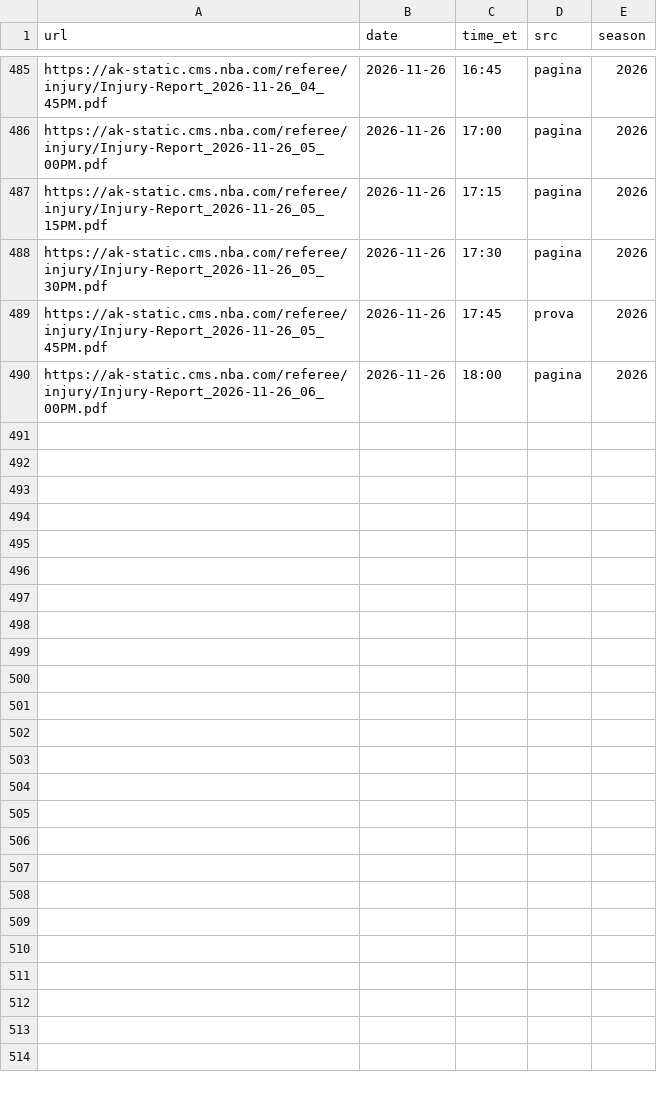
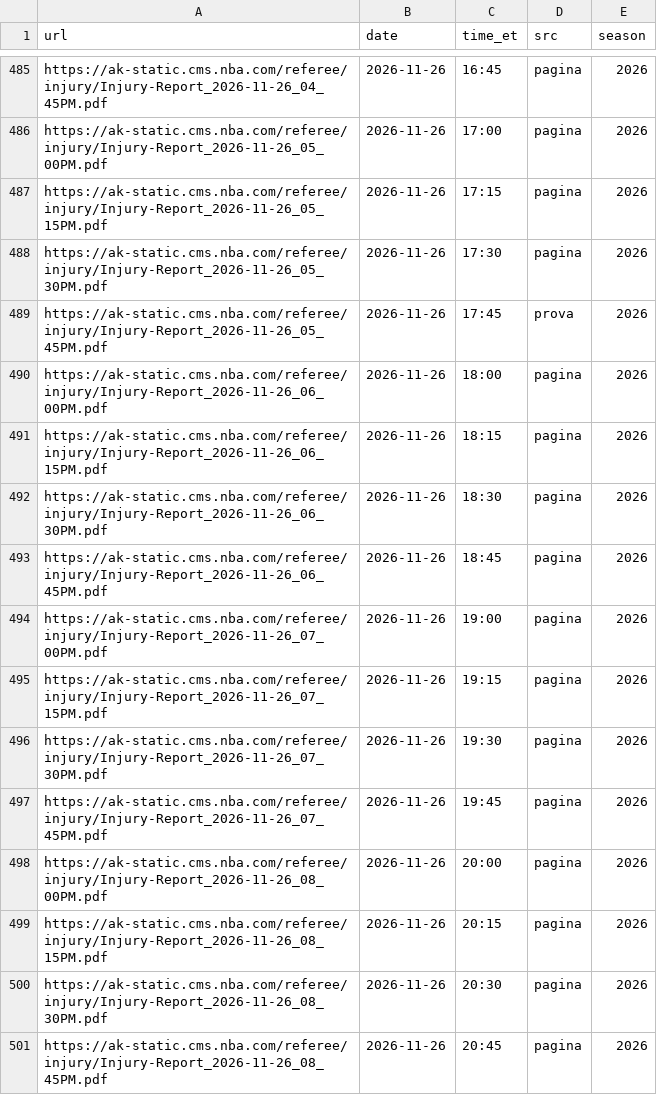
Before and after one commit to roystormfm-beep/nbaPRE, a CSV file: data/external/injury/index_2026.csv, drawn as a sheet; only a part is shown, gaps mark what is left out; the diff names each change by its address in the sheet, - before the commit and + after, or states it on an @@ line.

```diff
--- a/data/external/injury/index_2026.csv
+++ b/data/external/injury/index_2026.csv
+row 491: https://ak-static.cms.nba.com/referee/injury/Injury-Report_2026-11-26_06_15PM.pdf | 2026-11-26 | 18:15 | pagina | 2026
+row 492: https://ak-static.cms.nba.com/referee/injury/Injury-Report_2026-11-26_06_30PM.pdf | 2026-11-26 | 18:30 | pagina | 2026
+row 493: https://ak-static.cms.nba.com/referee/injury/Injury-Report_2026-11-26_06_45PM.pdf | 2026-11-26 | 18:45 | pagina | 2026
+row 494: https://ak-static.cms.nba.com/referee/injury/Injury-Report_2026-11-26_07_00PM.pdf | 2026-11-26 | 19:00 | pagina | 2026
+row 495: https://ak-static.cms.nba.com/referee/injury/Injury-Report_2026-11-26_07_15PM.pdf | 2026-11-26 | 19:15 | pagina | 2026
+row 496: https://ak-static.cms.nba.com/referee/injury/Injury-Report_2026-11-26_07_30PM.pdf | 2026-11-26 | 19:30 | pagina | 2026
+row 497: https://ak-static.cms.nba.com/referee/injury/Injury-Report_2026-11-26_07_45PM.pdf | 2026-11-26 | 19:45 | pagina | 2026
+row 498: https://ak-static.cms.nba.com/referee/injury/Injury-Report_2026-11-26_08_00PM.pdf | 2026-11-26 | 20:00 | pagina | 2026
+row 499: https://ak-static.cms.nba.com/referee/injury/Injury-Report_2026-11-26_08_15PM.pdf | 2026-11-26 | 20:15 | pagina | 2026
+row 500: https://ak-static.cms.nba.com/referee/injury/Injury-Report_2026-11-26_08_30PM.pdf | 2026-11-26 | 20:30 | pagina | 2026
+row 501: https://ak-static.cms.nba.com/referee/injury/Injury-Report_2026-11-26_08_45PM.pdf | 2026-11-26 | 20:45 | pagina | 2026
```
Also changed, not shown: data/external/injury/needed_2026.csv, 7 other files.
